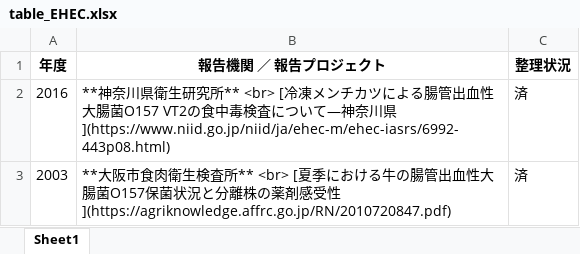
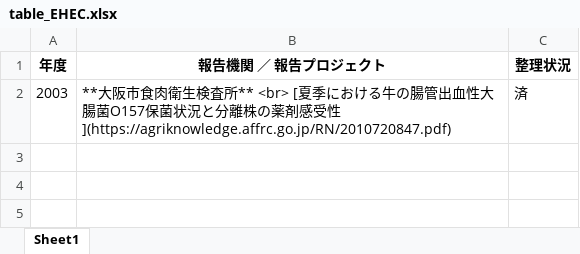
Before and after one commit to kento-koyama/food_micro_data_risk, an Excel workbook: tables/table_EHEC.xlsx, sheet Sheet1, drawn as a sheet; values as stored, in another font and other column widths than the file's, no borders; the diff names each change by its address in the sheet, - before the commit and + after, or states it on an @@ line.

```diff
--- a/tables/table_EHEC.xlsx (sheet Sheet1)
+++ b/tables/table_EHEC.xlsx (sheet Sheet1)
-row 2: 2016 | **神奈川県衛生研究所** <br> [冷凍メンチカツによる腸管出血性大腸菌O157 VT2の食中毒検査について―神奈川県](https://www.niid.go.jp/niid/ja/ehec-m/ehec-iasrs/6992-443p08.html) | 済
```
Also changed, not shown: tables/table_Campylobacter.xlsx, tables/table_Listeria.xlsx, 3 other files.
